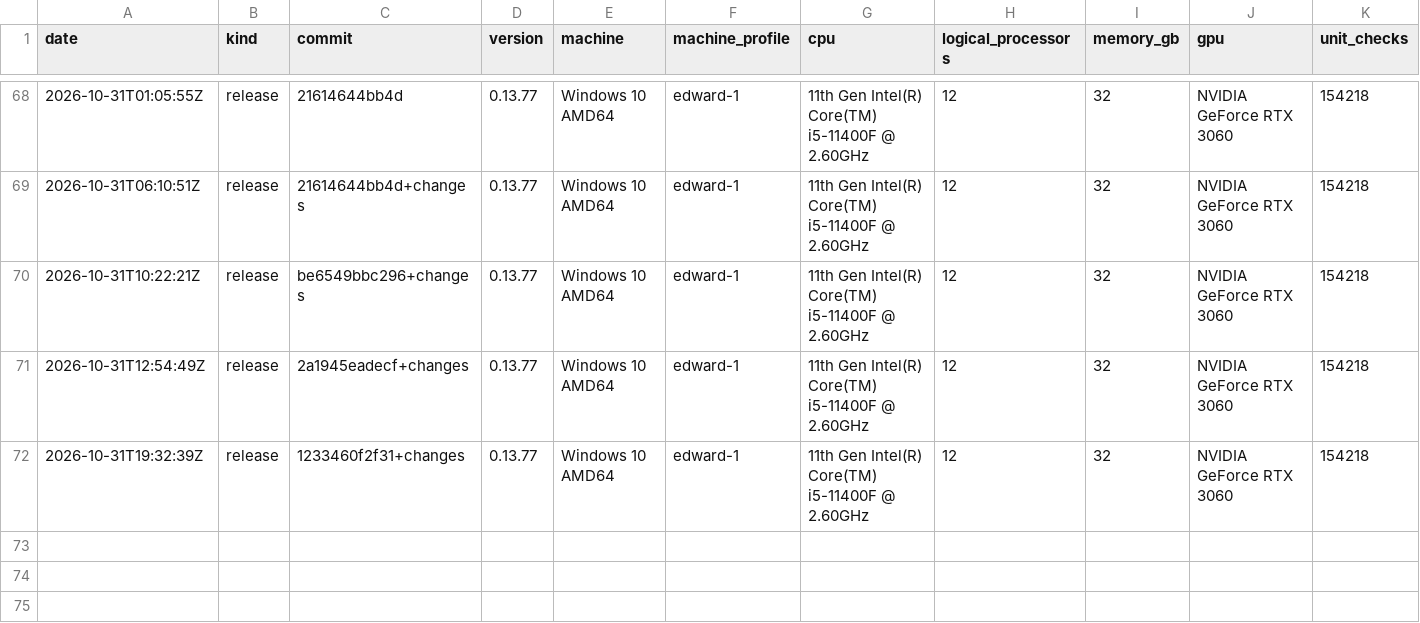
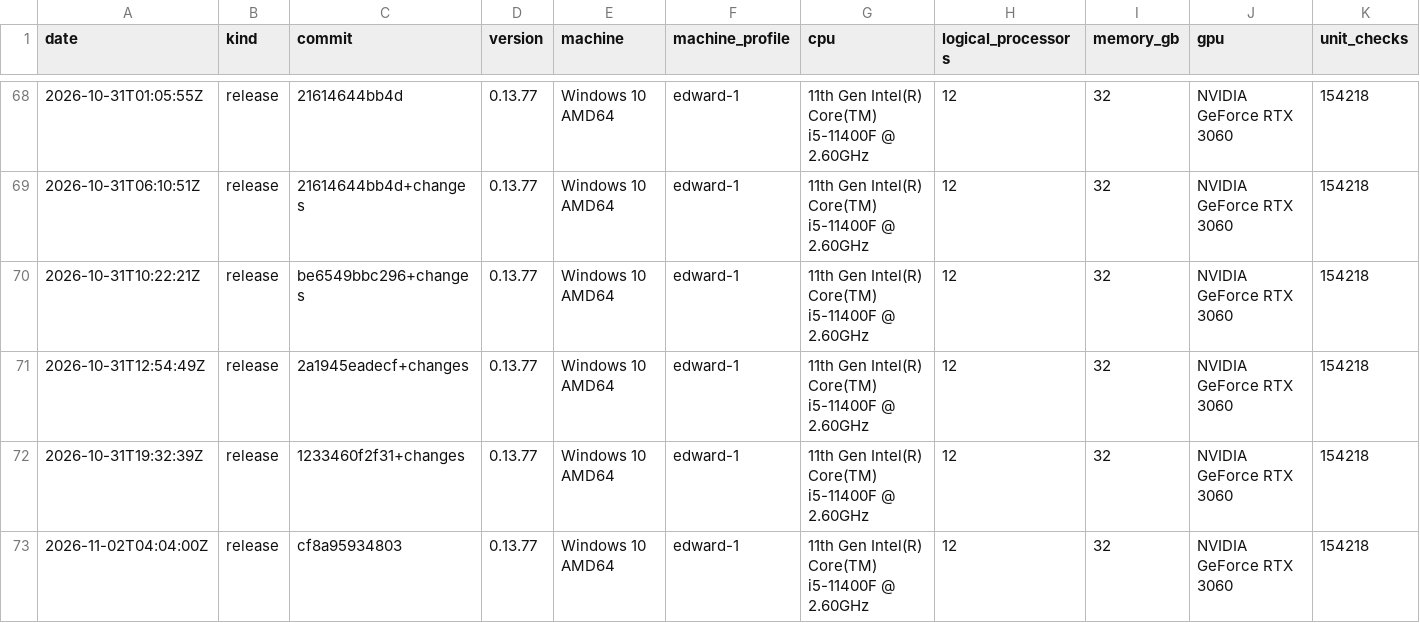
Before and after one commit to Thor110/Potentia, a TSV file: Sieve/metrics/index.tsv, drawn as a sheet; only a part is shown, gaps mark what is left out; rows hold the shown columns only; the diff names each change by its address in the sheet, - before the commit and + after, or states it on an @@ line.

Commit message:
sieve metrics

```diff
--- a/Sieve/metrics/index.tsv
+++ b/Sieve/metrics/index.tsv
+row 73: 2026-11-02T04:04:00Z | release | cf8a95934803 | 0.13.77 | Windows 10 AMD64 | edward-1 | 11th Gen Intel(R) Core(TM) i5-11400F @ 2.60GHz | 12 | 32 | NVIDIA GeForce RTX 3060 | 154218
```
Also changed, not shown: 3 other files.
